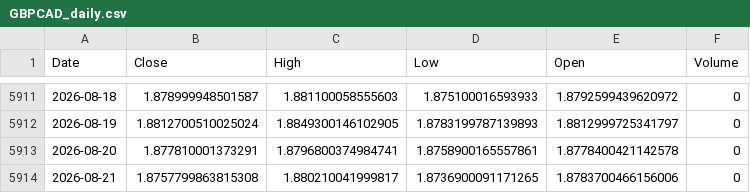
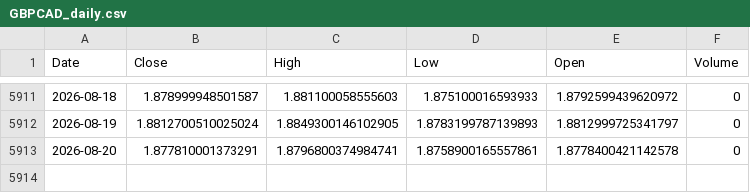
Before and after one commit to Dalingceb/wtw-repo-data, a CSV file: data/GBPCAD/GBPCAD_daily.csv, drawn as a sheet; only a part is shown, gaps mark what is left out; the diff names each change by its address in the sheet, - before the commit and + after, or states it on an @@ line.

```diff
--- a/data/GBPCAD/GBPCAD_daily.csv
+++ b/data/GBPCAD/GBPCAD_daily.csv
-row 5914: 2026-08-21 | 1.8757799863815308 | 1.880210041999817 | 1.8736900091171265 | 1.8783700466156006 | 0
```
Also changed, not shown: data/CL_F/CL_F_daily.csv, data/CL_F/CL_F_monthly.csv, 13 other files.
